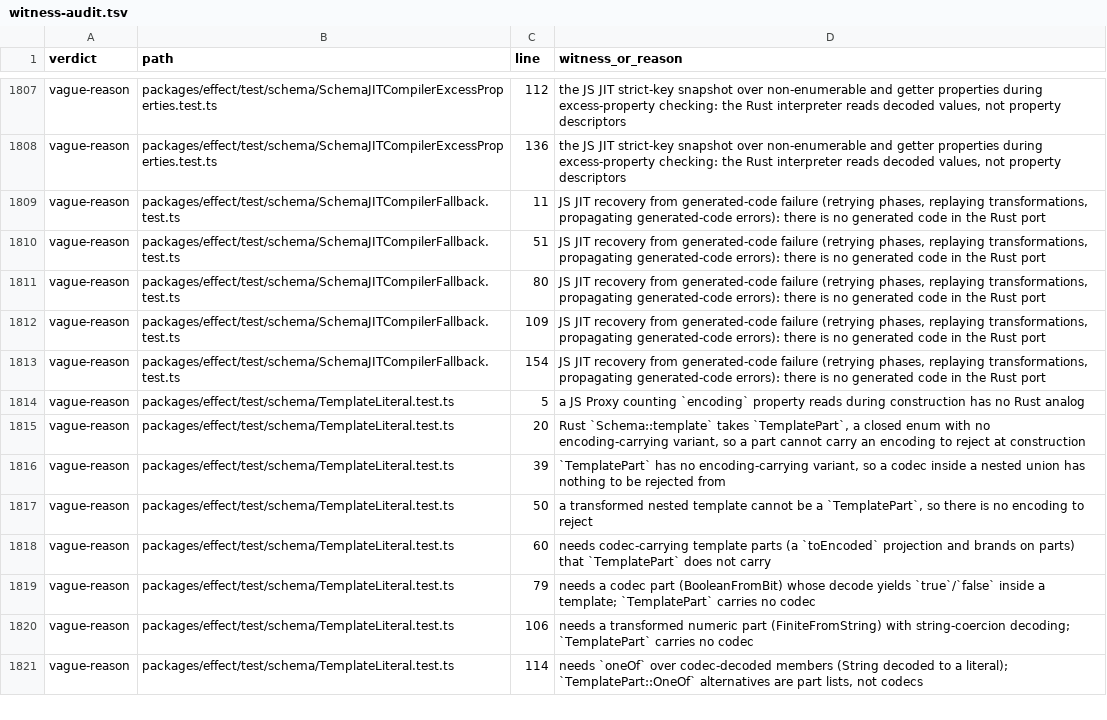
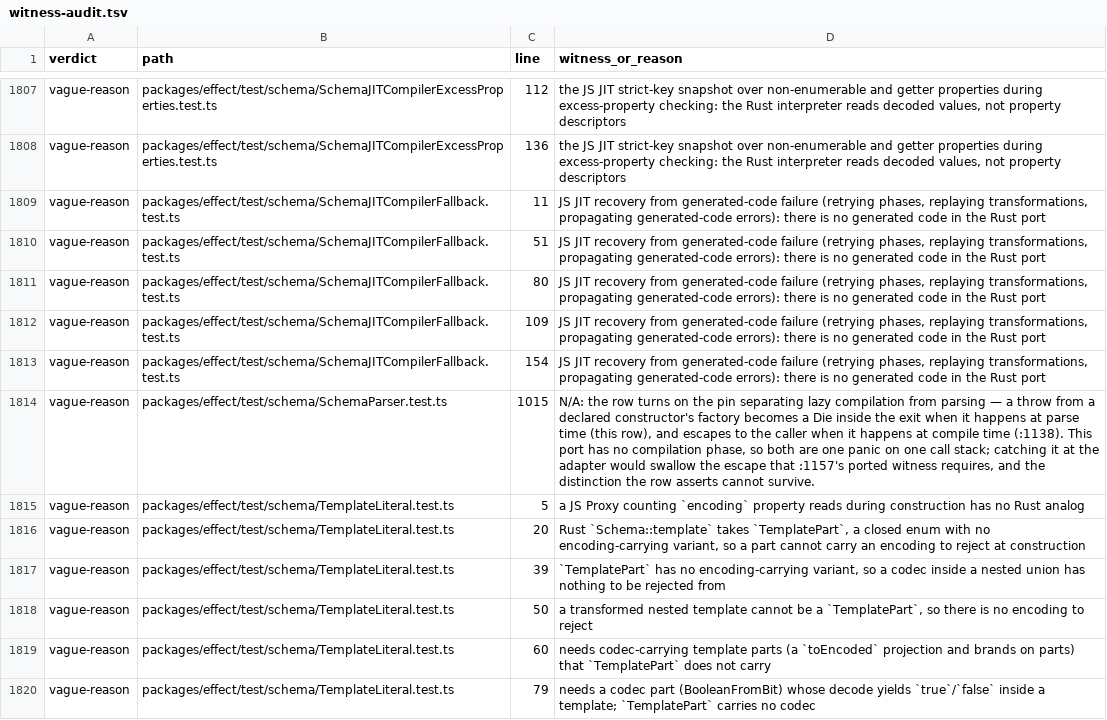
Before and after one commit to bangedorrunt/elm-effect-rs, a TSV file: conformance/witness-audit.tsv, drawn as a sheet; only a part is shown, gaps mark what is left out; the shorter side is filled out with more unchanged rows.

```diff
--- a/conformance/witness-audit.tsv
+++ b/conformance/witness-audit.tsv
@@ -1813,2 +1813,3 @@ vague-reason	packages/effect/test/schema/SchemaJITCompilerFallback.test.ts	109	J
 vague-reason	packages/effect/test/schema/SchemaJITCompilerFallback.test.ts	154	JS JIT recovery from generated-code failure (retrying phases, replaying transformations, propagating generated-code errors): there is no generated code in the Rust port
+vague-reason	packages/effect/test/schema/SchemaParser.test.ts	1015	N/A: the row turns on the pin separating lazy compilation from parsing — a throw from a declared constructor's factory becomes a Die inside the exit when it happens at parse time (this row), and escapes to the caller when it happens at compile time (:1138). This port has no compilation phase, so both are one panic on one call stack; catching it at the adapter would swallow the escape that :1157's ported witness requires, and the distinction the row asserts cannot survive.
 vague-reason	packages/effect/test/schema/TemplateLiteral.test.ts	5	a JS Proxy counting `encoding` property reads during construction has no Rust analog
```
Also changed, not shown: 1 other file.
